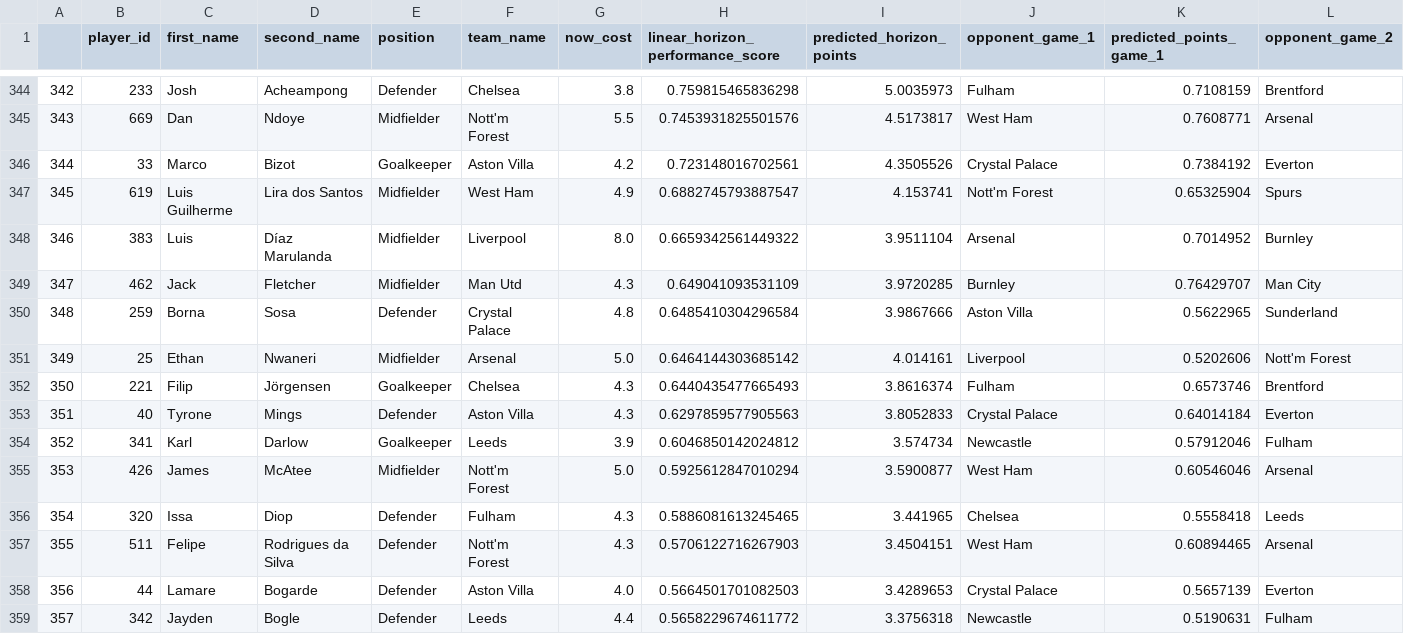
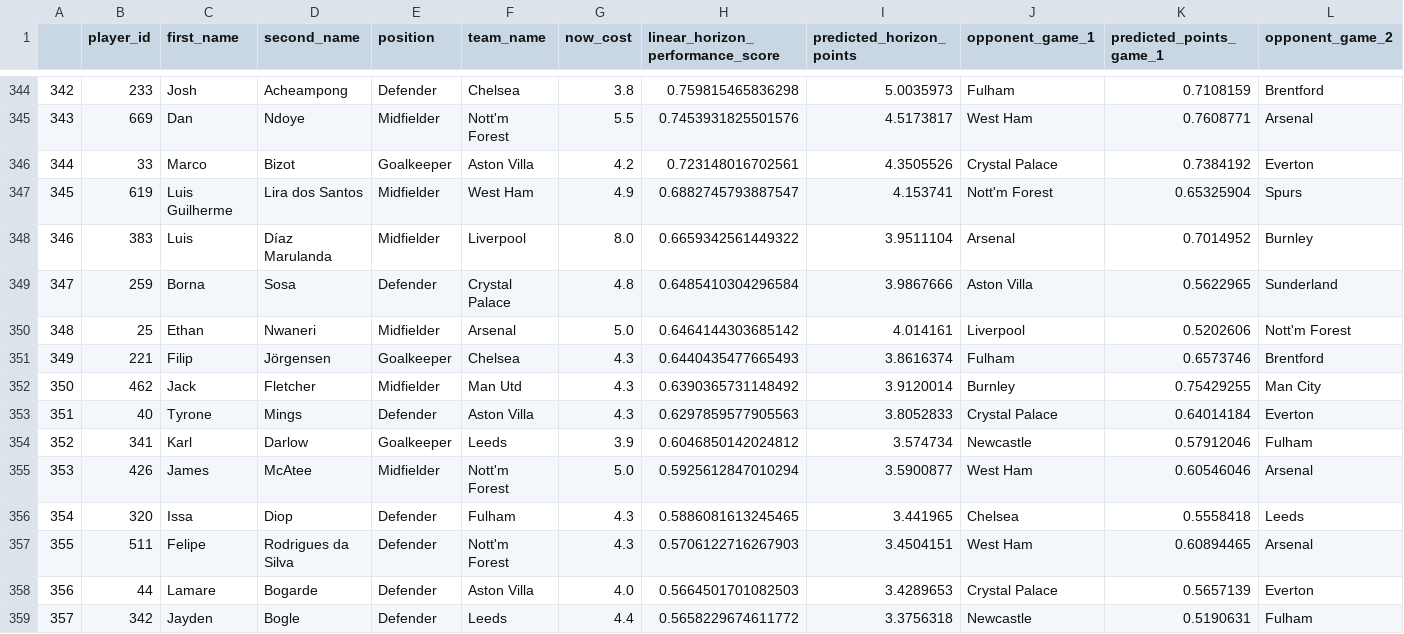
Before and after one commit to matecsapo/Fantasy-Premier-League-Model, a CSV file: predictions/GW_21/model_V2_5/predictions.csv, drawn as a sheet; only a part is shown, gaps mark what is left out; removed rows and columns are numbered as before the commit, all else as after; rows hold the shown columns only; the diff names each change by its address in the sheet, - before the commit and + after, or states it on an @@ line.

```diff
--- a/predictions/GW_21/model_V2_5/predictions.csv
+++ b/predictions/GW_21/model_V2_5/predictions.csv
-row 349: 347 | 462 | Jack | Fletcher | Midfielder | Man Utd | 4.3 | 0.649041093531109 | 3.9720285 | Burnley | 0.76429707 | Man City
-A349: 348
+A349: 347
-A350: 349
+A350: 348
-A351: 350
+A351: 349
+row 352: 350 | 462 | Jack | Fletcher | Midfielder | Man Utd | 4.3 | 0.6390365731148492 | 3.9120014 | Burnley | 0.75429255 | Man City
```
Also changed, not shown: predictions/GW_21/model_V2/predictions.csv, predictions/GW_21/model_V3/predictions.csv, 5 other files.
